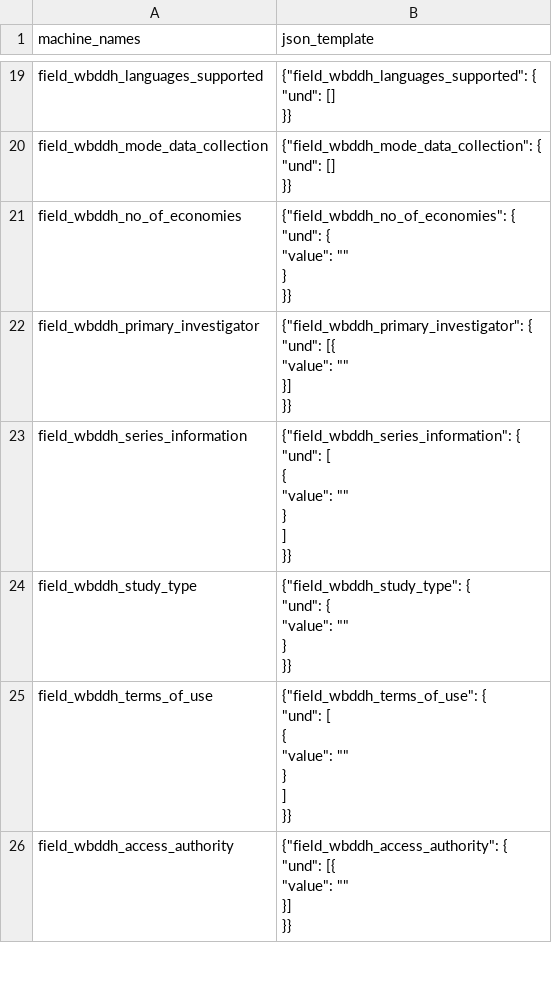
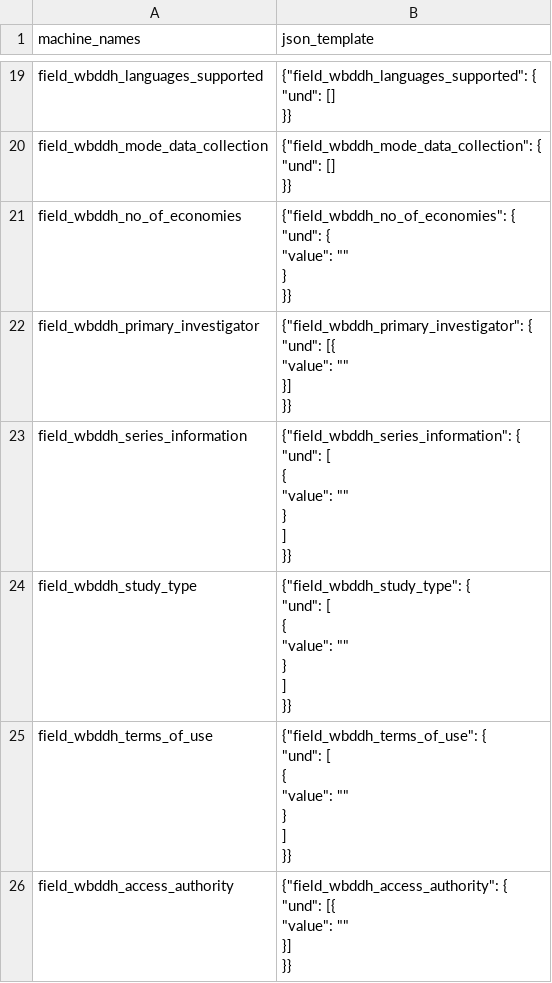
Before and after one commit to tonyfujs/ddhconnect, a CSV file: data-raw/dataset_json_format_lookup.csv, drawn as a sheet; only a part is shown, gaps mark what is left out.

Commit message:
update json dataset

```diff
--- a/data-raw/dataset_json_format_lookup.csv
+++ b/data-raw/dataset_json_format_lookup.csv
@@ -111,7 +111,9 @@ field_wbddh_series_information,"{""field_wbddh_series_information"": {
     }}"
-field_wbddh_study_type,"{""field_wbddh_study_type"": {
-		""und"": {
-			""value"": """"
-		}
-	}}"
+field_wbddh_study_type,"{""field_wbddh_study_type"": {
+        ""und"": [
+            {
+                ""value"": """"
+            }
+        ]
+    }}"
 field_wbddh_terms_of_use,"{""field_wbddh_terms_of_use"": {
```
Also changed, not shown: 1 other file.
